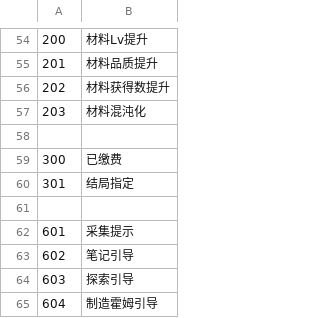
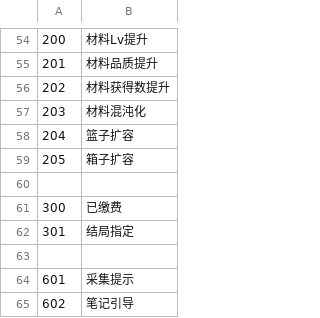
Before and after one commit to Future-R/erarorona, a CSV file: CSV/Flag.csv, drawn as a sheet; only a part is shown, gaps mark what is left out; the shorter side is filled out with more unchanged rows.

```diff
--- a/CSV/Flag.csv
+++ b/CSV/Flag.csv
@@ -57,2 +57,4 @@
 203,材料混沌化
+204,篮子扩容
+205,箱子扩容
 
```
Also changed, not shown: CSV/GameBase.csv, CSV/VariableSize.csv, 29 other files.
